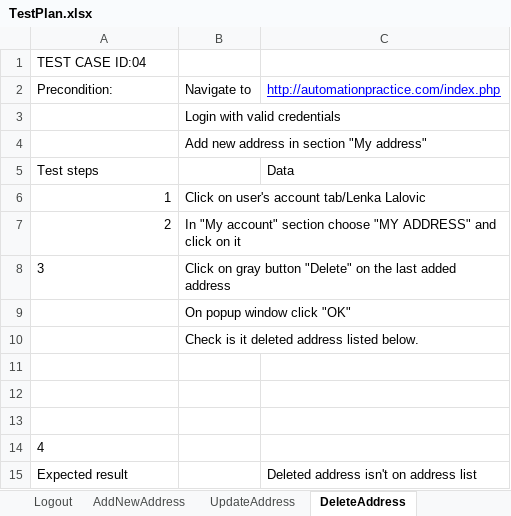
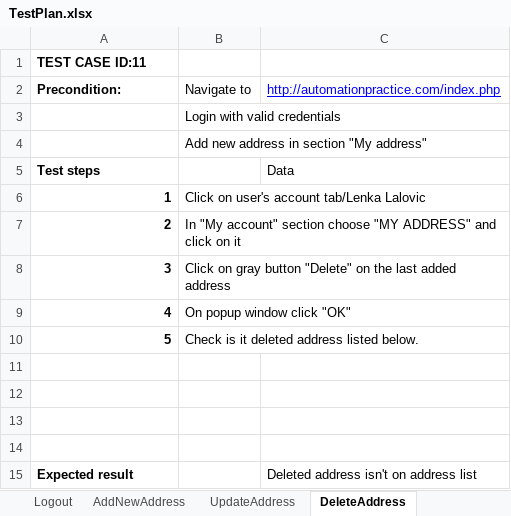
Before and after one commit to LenkaL/SeleniumProject, an Excel workbook: data/TestPlan.xlsx, sheet DeleteAddress, drawn as a sheet; values as stored, in another font and other column widths than the file's, no borders; the diff names each change by its address in the sheet, - before the commit and + after, or states it on an @@ line.

```diff
--- a/data/TestPlan.xlsx (sheet DeleteAddress)
+++ b/data/TestPlan.xlsx (sheet DeleteAddress)
-A1: TEST CASE ID:04
+A1: TEST CASE ID:11
-A1:A2 bold: off
+A1:A2 bold: on
-A5:A8 bold: off
+A5:A8 bold: on
-A8 alignment: left
+A8 alignment: right
-A9: (empty)
+A9: 4
-A10: (empty)
+A10: 5
-A14: 4
+A14: (empty)
-A15 bold: off
+A15 bold: on
```
Also changed, not shown: sheet TestPlan, sheet UpdateAddress, sheet AddNewAddress, sheet SigninTest, sheet Logout, sheet LoginEmptyCredentials, 5 more sheets, other sheet tabs, charts or pictures, 18 other files.
